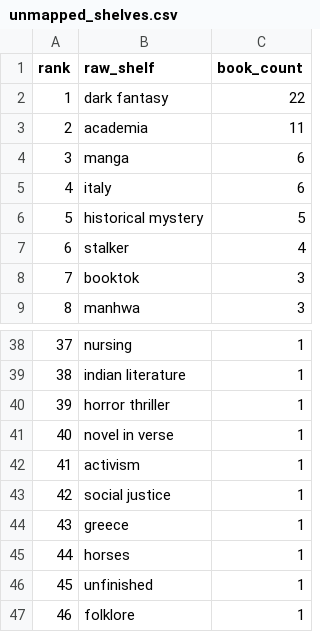
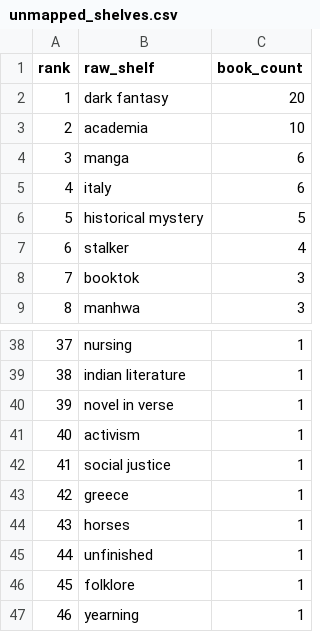
Before and after one commit to mariah32p/threnne-analytics, a CSV file: data/exports/unmapped_shelves.csv, drawn as a sheet; only a part is shown, gaps mark what is left out; the shorter side is filled out with more unchanged rows; removed rows and columns are numbered as before the commit, all else as after; the diff names each change by its address in the sheet, - before the commit and + after, or states it on an @@ line.

```diff
--- a/data/exports/unmapped_shelves.csv
+++ b/data/exports/unmapped_shelves.csv
-C2 (book_count): 22
+C2 (book_count): 20
-C3 (book_count): 11
+C3 (book_count): 10
-row 40: 39 | horror thriller | 1
@@ column A (rank) renumbered from row 40 down @@
```
Also changed, not shown: data/exports/forecast_report.csv, data/exports/forecast_stacks_report.csv, 4 other files.
